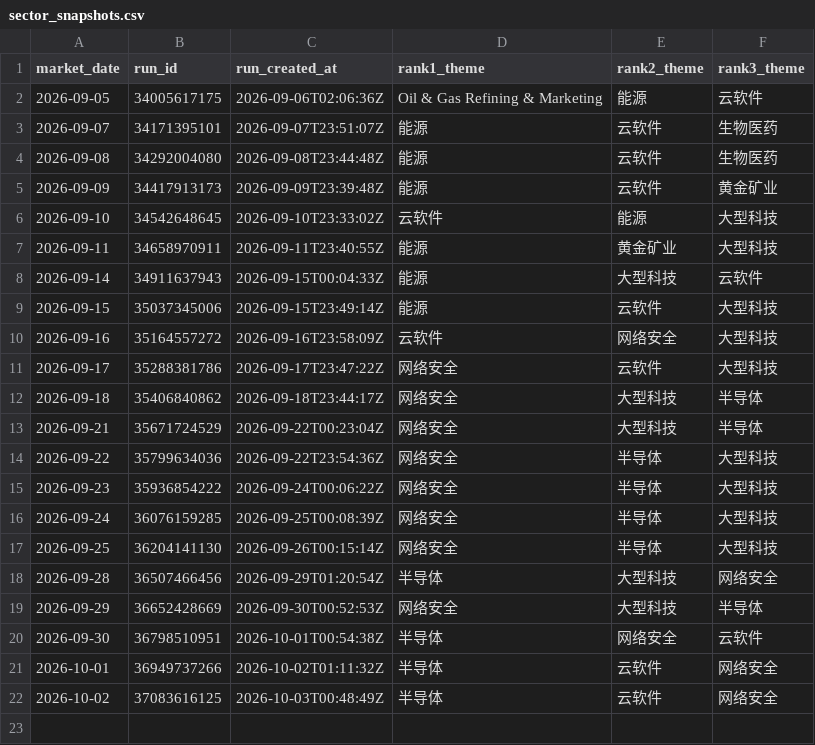
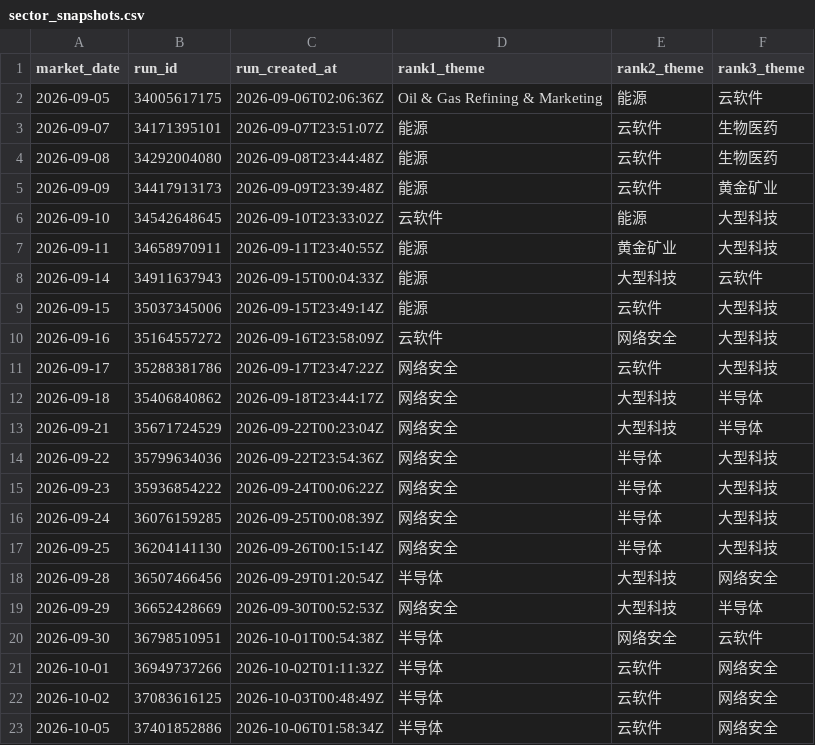
Before and after one commit to dingdinglean/stock-signal-tracker, a CSV file: data/sector_snapshots.csv, drawn as a sheet; the diff names each change by its address in the sheet, - before the commit and + after, or states it on an @@ line.

```diff
--- a/data/sector_snapshots.csv
+++ b/data/sector_snapshots.csv
+row 23: 2026-10-05 | 37401852886 | 2026-10-06T01:58:34Z | 半导体 | 云软件 | 网络安全
```
Also changed, not shown: data/signal_history.csv, output/tracker_report.csv, 1 other file.
